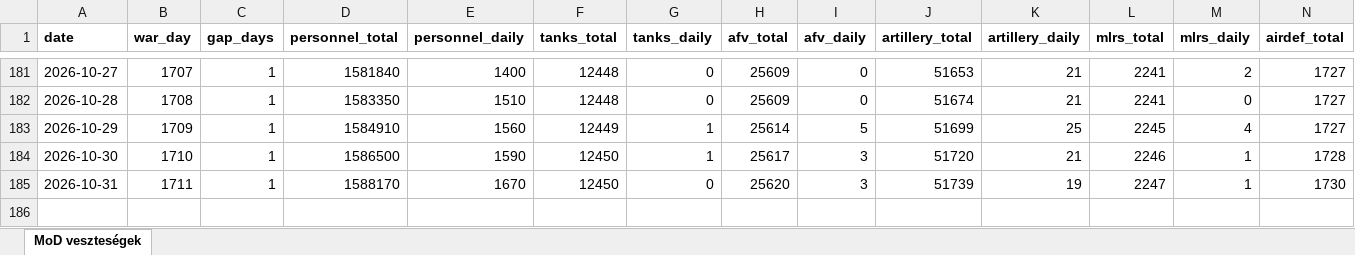
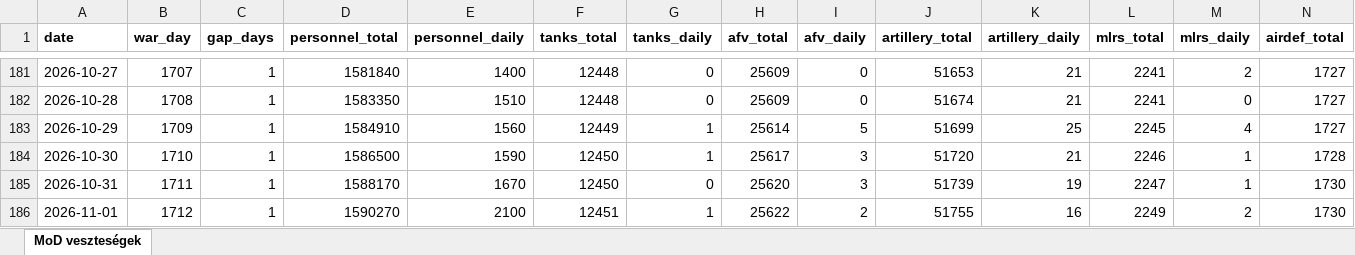
Before and after one commit to antonronogur-boop/ukraine-war-dashboard, an Excel workbook: data/mod_losses.xlsx, sheet MoD veszteségek, drawn as a sheet; only a part is shown, gaps mark what is left out; values as stored, in another font and other column widths than the file's, no borders; rows hold the shown columns only; the diff names each change by its address in the sheet, - before the commit and + after, or states it on an @@ line.

```diff
--- a/data/mod_losses.xlsx (sheet MoD veszteségek)
+++ b/data/mod_losses.xlsx (sheet MoD veszteségek)
+row 186: 2026-11-01 | 1712 | 1 | 1590270 | 2100 | 12451 | 1 | 25622 | 2 | 51755 | 16 | 2249 | 2 | 1730
```
Also changed, not shown: 1 other file.
